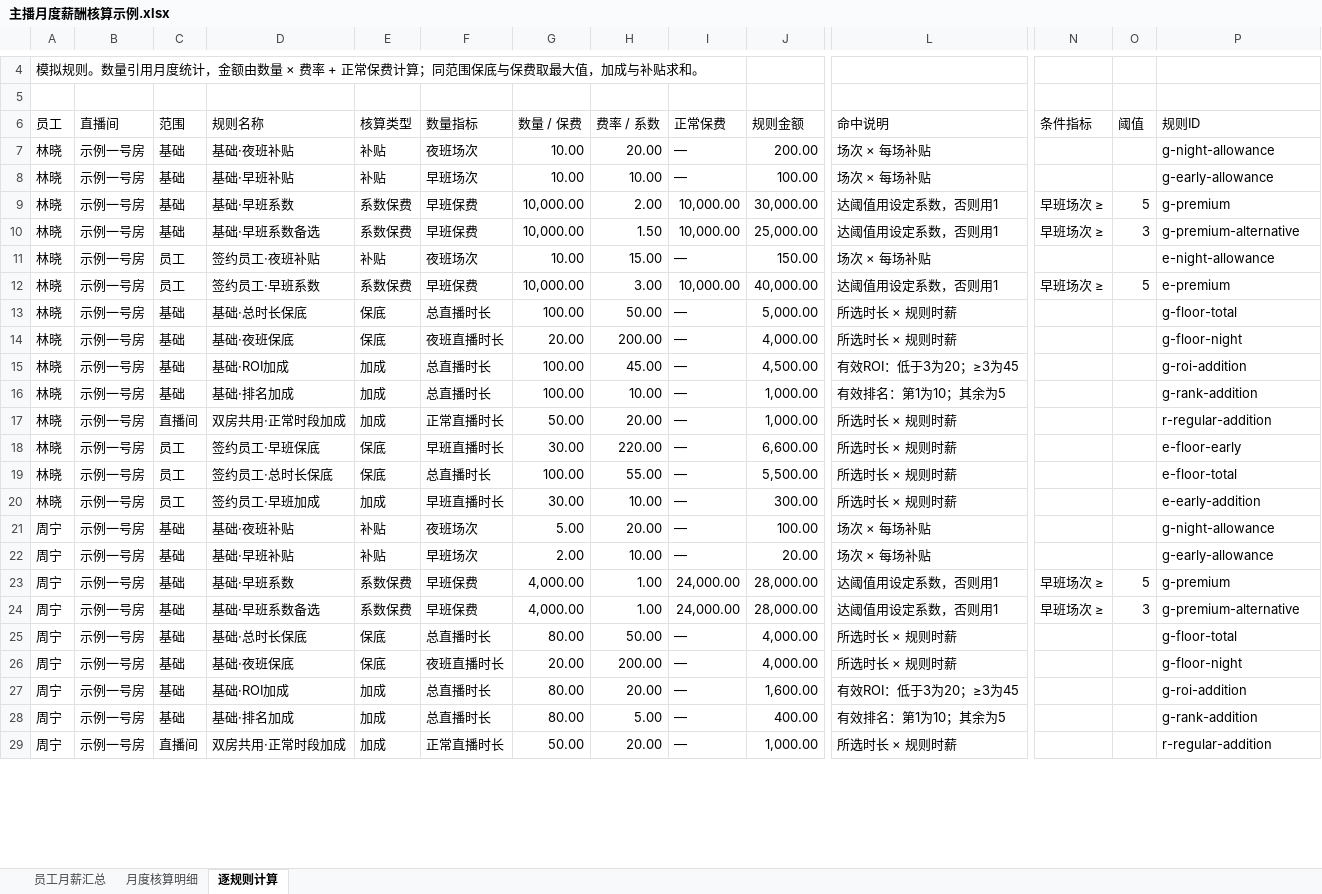
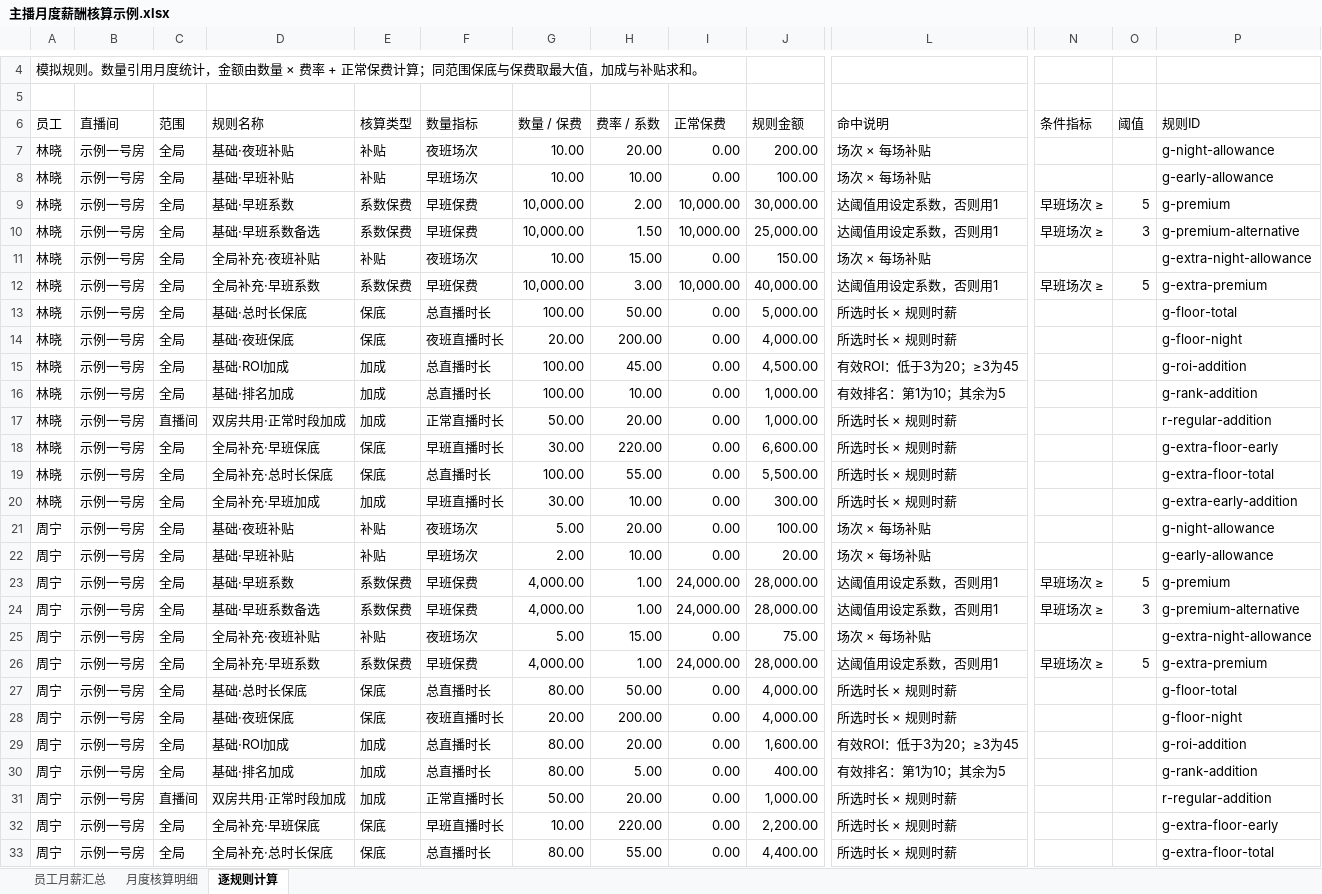
Before and after one commit to OnfireMrHuang/staffhub, an Excel workbook: outputs/layered-payroll-20261016/主播月度薪酬核算示例.xlsx, sheet 逐规则计算, drawn as a sheet; only a part is shown, gaps mark what is left out; values as stored, in another font and other column widths than the file's, no cell formats; addresses are those after the commit; rows hold the shown columns only; the diff covers the shown part only; the diff names each change by its address in the sheet, - before the commit and + after, or states it on an @@ line.

```diff
--- a/outputs/layered-payroll-20261016/主播月度薪酬核算示例.xlsx (sheet 逐规则计算)
+++ b/outputs/layered-payroll-20261016/主播月度薪酬核算示例.xlsx (sheet 逐规则计算)
-C7:C10 (范围): 基础
+C7:C10 (范围): 全局
-I7:I8 (正常保费): —
+I7:I8 (正常保费): 0.00
-C11:C12 (范围): 员工
+C11:C12 (范围): 全局
-D11 (规则名称): 签约员工·夜班补贴
+D11 (规则名称): 全局补充·夜班补贴
-I11 (正常保费): —
+I11 (正常保费): 0.00
-P11 (规则ID): e-night-allowance
+P11 (规则ID): g-extra-night-allowance
-D12 (规则名称): 签约员工·早班系数
+D12 (规则名称): 全局补充·早班系数
-P12 (规则ID): e-premium
+P12 (规则ID): g-extra-premium
-C13:C16 (范围): 基础
+C13:C16 (范围): 全局
-I13:I22 (正常保费): —
+I13:I22 (正常保费): 0.00
-C18:C20 (范围): 员工
+C18:C20 (范围): 全局
-D18 (规则名称): 签约员工·早班保底
+D18 (规则名称): 全局补充·早班保底
-P18 (规则ID): e-floor-early
+P18 (规则ID): g-extra-floor-early
-D19 (规则名称): 签约员工·总时长保底
+D19 (规则名称): 全局补充·总时长保底
-P19 (规则ID): e-floor-total
+P19 (规则ID): g-extra-floor-total
-D20 (规则名称): 签约员工·早班加成
+D20 (规则名称): 全局补充·早班加成
-P20 (规则ID): e-early-addition
+P20 (规则ID): g-extra-early-addition
-C21:C24 (范围): 基础
+C21:C24 (范围): 全局
+row 25: 周宁 | 示例一号房 | 全局 | 全局补充·夜班补贴 | 补贴 | 夜班场次 | 5.00 | 15.00 | 0.00 | 75.00 | 场次 × 每场补贴 |  |  | g-extra-night-allowance
+row 26: 周宁 | 示例一号房 | 全局 | 全局补充·早班系数 | 系数保费 | 早班保费 | 4,000.00 | 1.00 | 24,000.00 | 28,000.00 | 达阈值用设定系数，否则用1 | 早班场次 ≥ | 5 | g-extra-premium
-C27:C30 (范围): 基础
+C27:C30 (范围): 全局
-I27:I31 (正常保费): —
+I27:I31 (正常保费): 0.00
+row 32: 周宁 | 示例一号房 | 全局 | 全局补充·早班保底 | 保底 | 早班直播时长 | 10.00 | 220.00 | 0.00 | 2,200.00 | 所选时长 × 规则时薪 |  |  | g-extra-floor-early
+row 33: 周宁 | 示例一号房 | 全局 | 全局补充·总时长保底 | 保底 | 总直播时长 | 80.00 | 55.00 | 0.00 | 4,400.00 | 所选时长 × 规则时薪 |  |  | g-extra-floor-total
```
Also changed, not shown: 1 added row and 68 edited cells elsewhere in this sheet, sheet 月度核算明细, sheet 员工月薪汇总, cell formats, formulas that keep their value, 25 other files.
